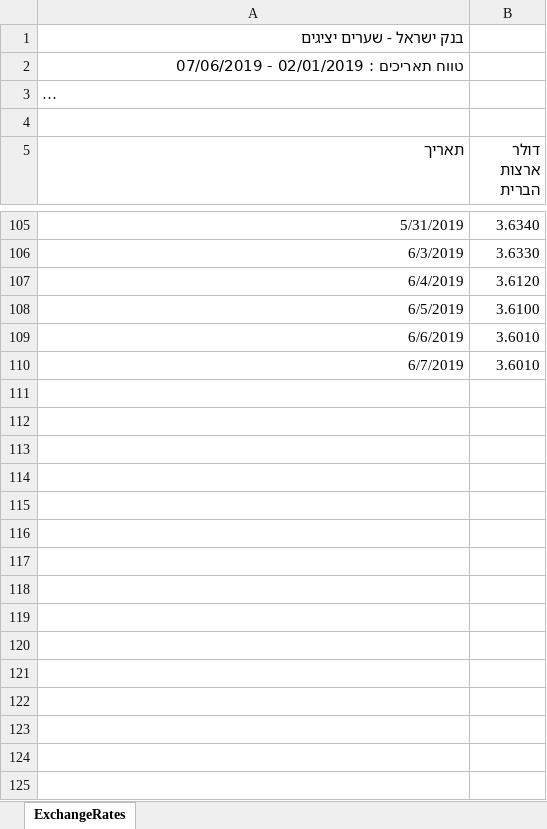
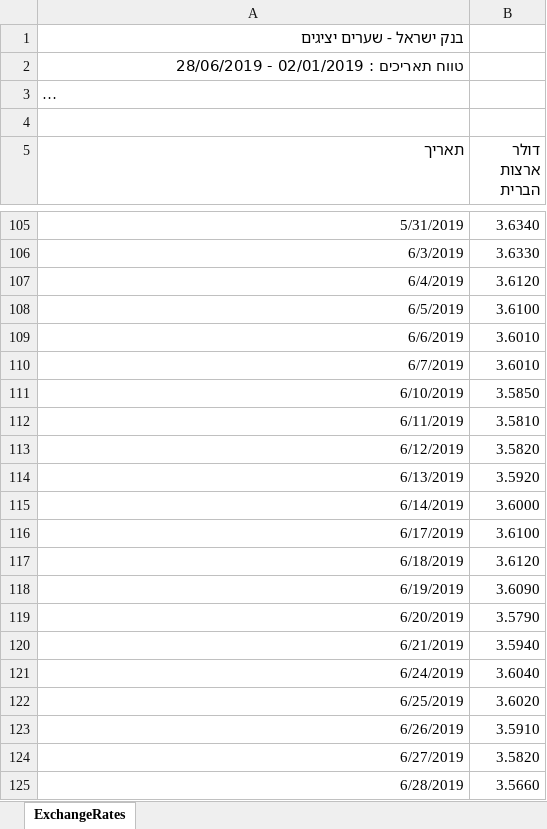
Before and after one commit to adamelha/tax, an Excel workbook: ExchangeRates.xlsx, sheet ExchangeRates, drawn as a sheet; only a part is shown, gaps mark what is left out; long unchanged cells end in …; values as stored, in another font and other column widths than the file's, no borders; the diff names each change by its address in the sheet, - before the commit and + after, or states it on an @@ line.

```diff
--- a/ExchangeRates.xlsx (sheet ExchangeRates)
+++ b/ExchangeRates.xlsx (sheet ExchangeRates)
-A2 (תאריך): טווח תאריכים : 02/01/2019 - 07/06/2019
+A2 (תאריך): טווח תאריכים : 02/01/2019 - 28/06/2019
+row 111: 6/10/2019 | 3.5850
+row 112: 6/11/2019 | 3.5810
+row 113: 6/12/2019 | 3.5820
+row 114: 6/13/2019 | 3.5920
+row 115: 6/14/2019 | 3.6000
+row 116: 6/17/2019 | 3.6100
+row 117: 6/18/2019 | 3.6120
+row 118: 6/19/2019 | 3.6090
+row 119: 6/20/2019 | 3.5790
+row 120: 6/21/2019 | 3.5940
+row 121: 6/24/2019 | 3.6040
+row 122: 6/25/2019 | 3.6020
+row 123: 6/26/2019 | 3.5910
+row 124: 6/27/2019 | 3.5820
+row 125: 6/28/2019 | 3.5660
```
Also changed, not shown: 2 other files.
